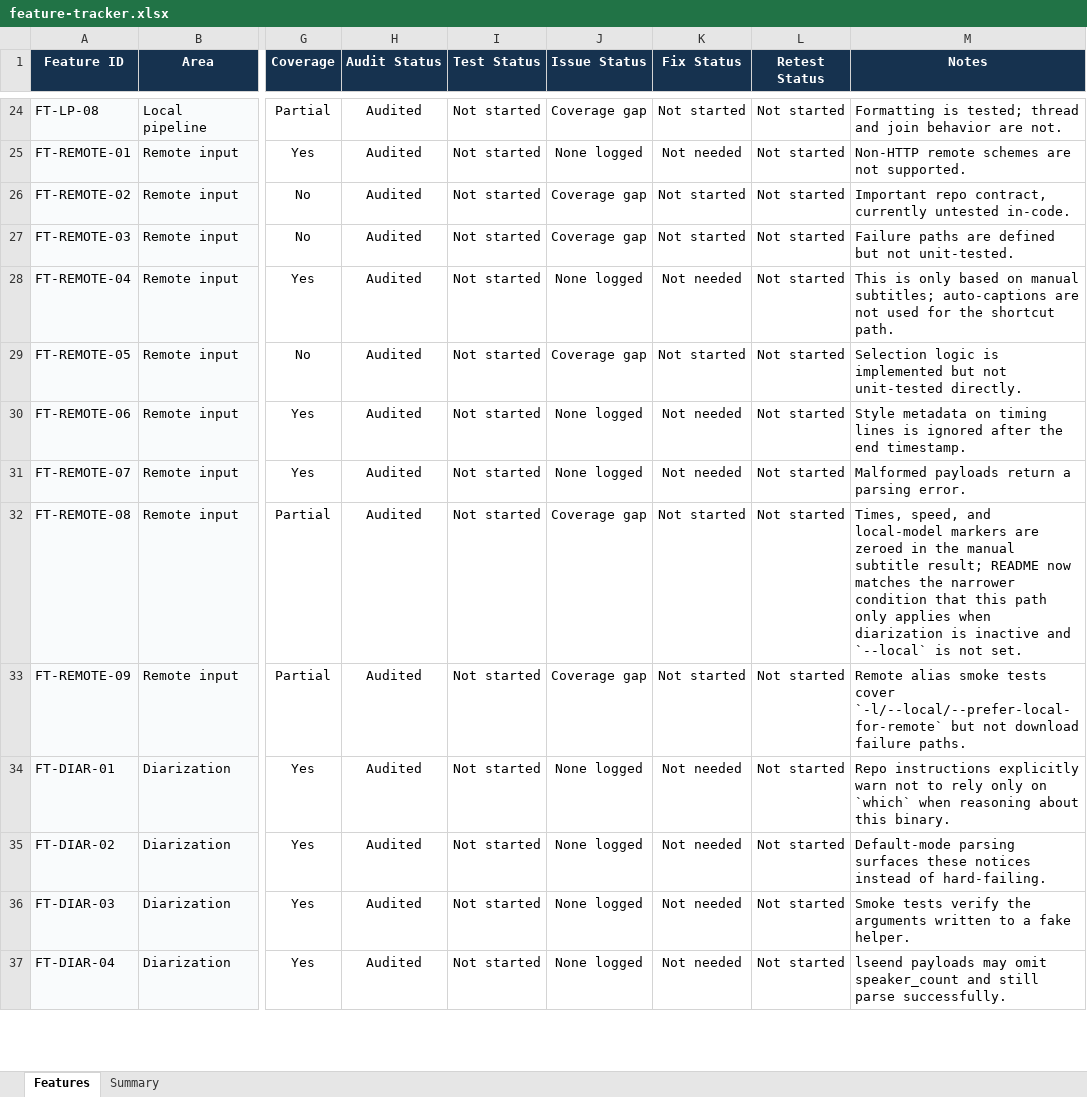
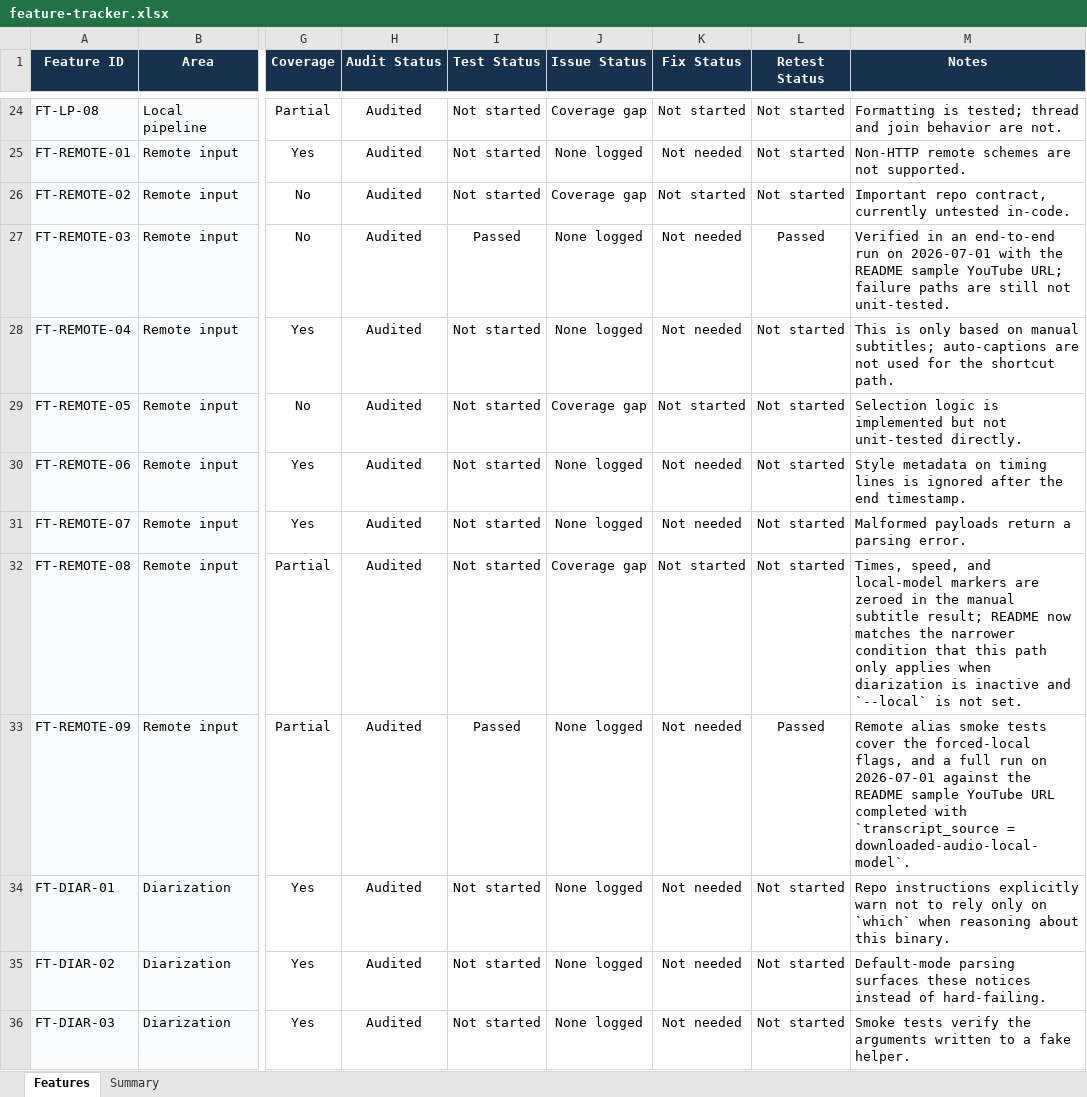
Before and after one commit to brenorb/fast-transcript, an Excel workbook: work/goals/feature-audit/feature-tracker.xlsx, sheet Features, drawn as a sheet; only a part is shown, gaps mark what is left out; the shorter side is filled out with more unchanged rows; values as stored, in another font and other column widths than the file's, no borders; the diff names each change by its address in the sheet, - before the commit and + after, or states it on an @@ line.

Commit message:
chore: update feature audit tracker after verification

```diff
--- a/work/goals/feature-audit/feature-tracker.xlsx (sheet Features)
+++ b/work/goals/feature-audit/feature-tracker.xlsx (sheet Features)
-I27 (Test Status): Not started
+I27 (Test Status): Passed
-J27 (Issue Status): Coverage gap
+J27 (Issue Status): None logged
-K27 (Fix Status): Not started
+K27 (Fix Status): Not needed
-L27 (Retest Status): Not started
+L27 (Retest Status): Passed
-M27 (Notes): Failure paths are defined but not unit-tested.
+M27 (Notes): Verified in an end-to-end run on 2026-07-01 with the README sample YouTube URL; failure paths are still not unit-tested.
-I33 (Test Status): Not started
+I33 (Test Status): Passed
-J33 (Issue Status): Coverage gap
+J33 (Issue Status): None logged
-K33 (Fix Status): Not started
+K33 (Fix Status): Not needed
-L33 (Retest Status): Not started
+L33 (Retest Status): Passed
-M33 (Notes): …tests cover `-l/--local/--prefer-local-for-remote` but not download failure paths.
+M33 (Notes): …tests cover the forced-local flags, and a full run on 2026-07-01 against the README sample YouTube URL completed with `transcript_source = downloaded-audio-local-model`.
```
Also changed, not shown: sheet Summary, 1 other file.
